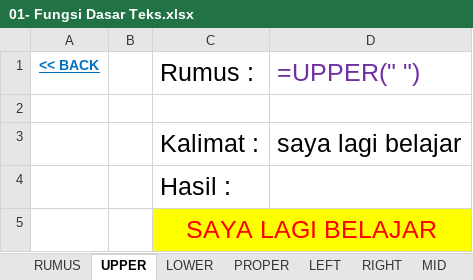
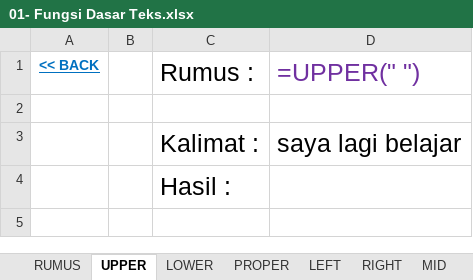
Before and after one commit to ocikyamin/OpenLearning, an Excel workbook: Praktek Komputer - Spreadsheet/01- Fungsi Dasar Teks/01- Fungsi Dasar Teks.xlsx, sheet UPPER, drawn as a sheet; values as stored, in another font and other column widths than the file's, no borders; the diff names each change by its address in the sheet, - before the commit and + after, or states it on an @@ line.

```diff
--- a/Praktek Komputer - Spreadsheet/01- Fungsi Dasar Teks/01- Fungsi Dasar Teks.xlsx (sheet UPPER)
+++ b/Praktek Komputer - Spreadsheet/01- Fungsi Dasar Teks/01- Fungsi Dasar Teks.xlsx (sheet UPPER)
-row 5:  |  | SAYA LAGI BELAJAR
```
Also changed, not shown: sheet RUMUS, sheet EXACT, Praktek Komputer - Spreadsheet/02- Fungsi Dasar Logika/02- Fungsi Dasar Logika.xlsx, Praktek Komputer - Spreadsheet/04- Fungsi Matematika/04- Fungsi Matematika.xlsx, 1 other file.
